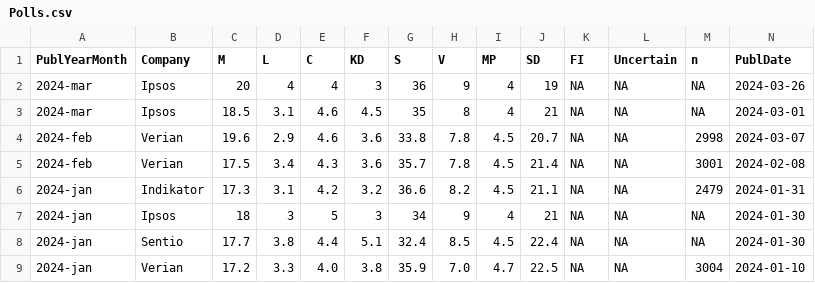
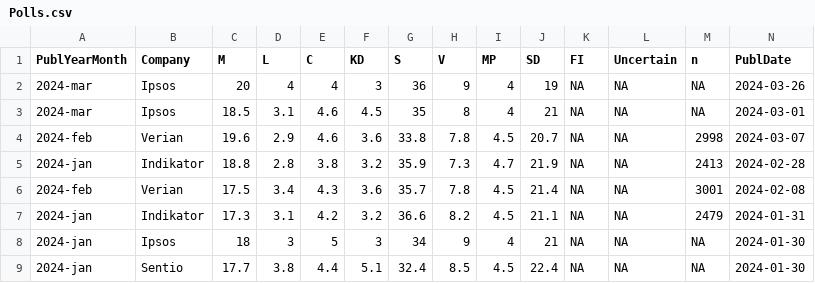
Before and after one commit to hampusborgos/SwedishPolls, a CSV file: Data/Polls.csv, drawn as a sheet; only a part is shown; the shorter side is filled out with more unchanged rows; rows hold the shown columns only; the diff names each change by its address in the sheet, - before the commit and + after, or states it on an @@ line.

Commit message:
Indikator

```diff
--- a/Data/Polls.csv
+++ b/Data/Polls.csv
+row 5: 2024-jan | Indikator | 18.8 | 2.8 | 3.8 | 3.2 | 35.9 | 7.3 | 4.7 | 21.9 | NA | NA | 2413 | 2024-02-28
```
